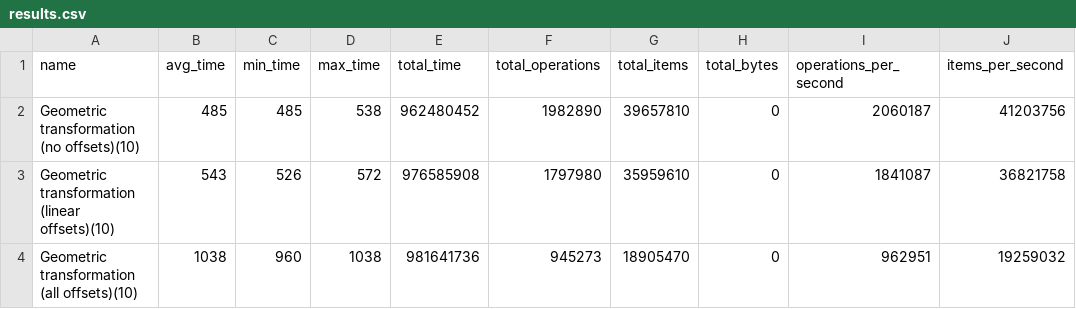
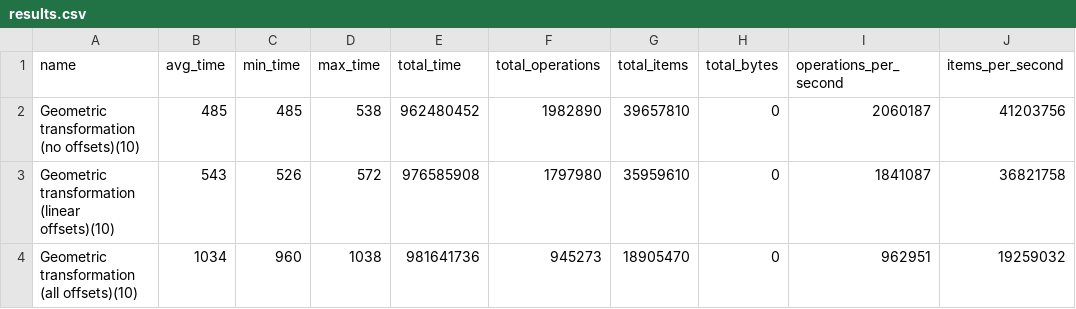
Before and after one commit to 14Og/diploma, a CSV file: Sources/Benchmarks/Src/GeometricTransform/results.csv, drawn as a sheet; only a part is shown; the diff names each change by its address in the sheet, - before the commit and + after, or states it on an @@ line.

Commit message:
Benchmark plots done

```diff
--- a/Sources/Benchmarks/Src/GeometricTransform/results.csv
+++ b/Sources/Benchmarks/Src/GeometricTransform/results.csv
-B4 (avg_time): 1038
+B4 (avg_time): 1034
```
Also changed, not shown: 4 other files.
